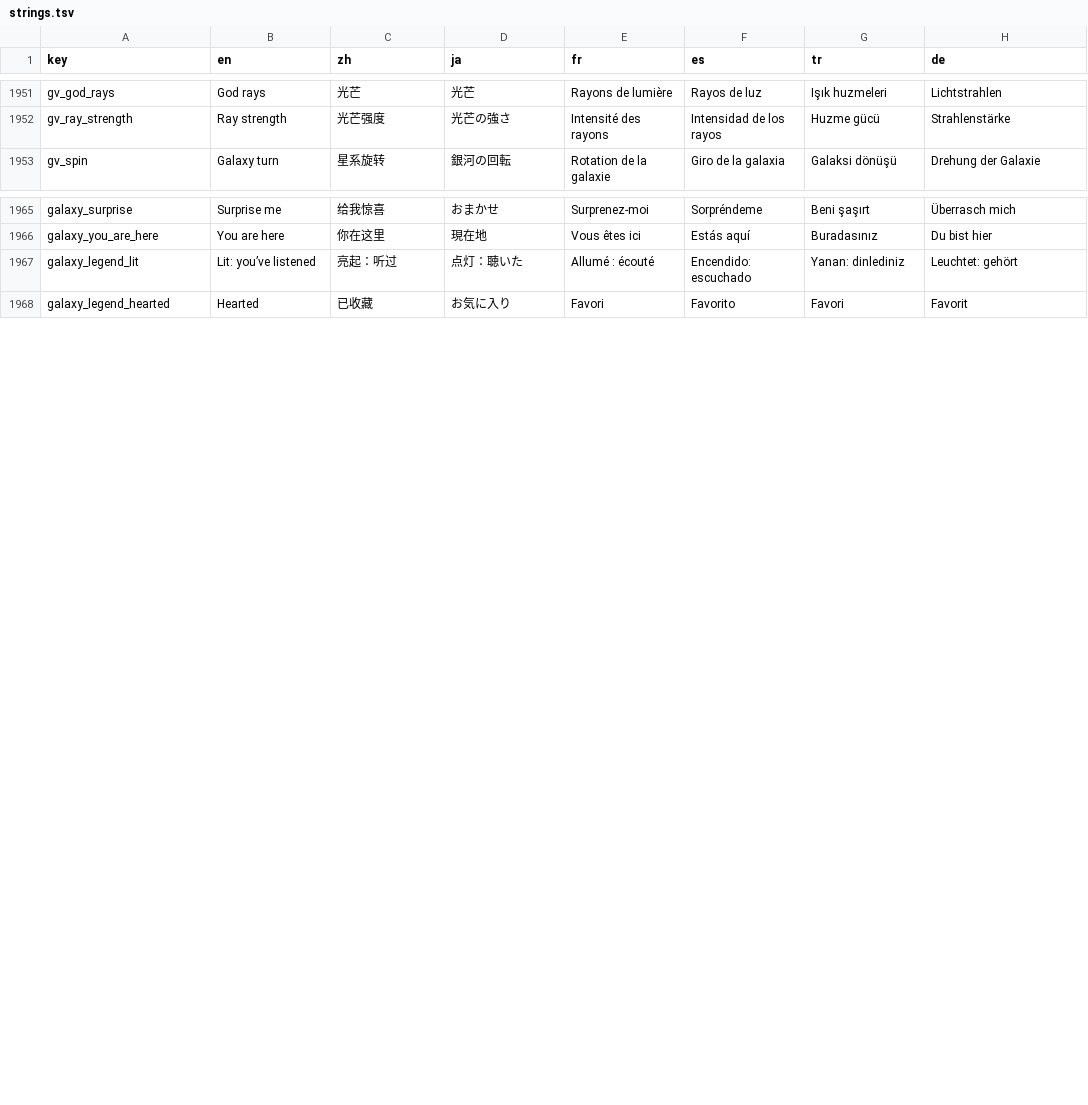
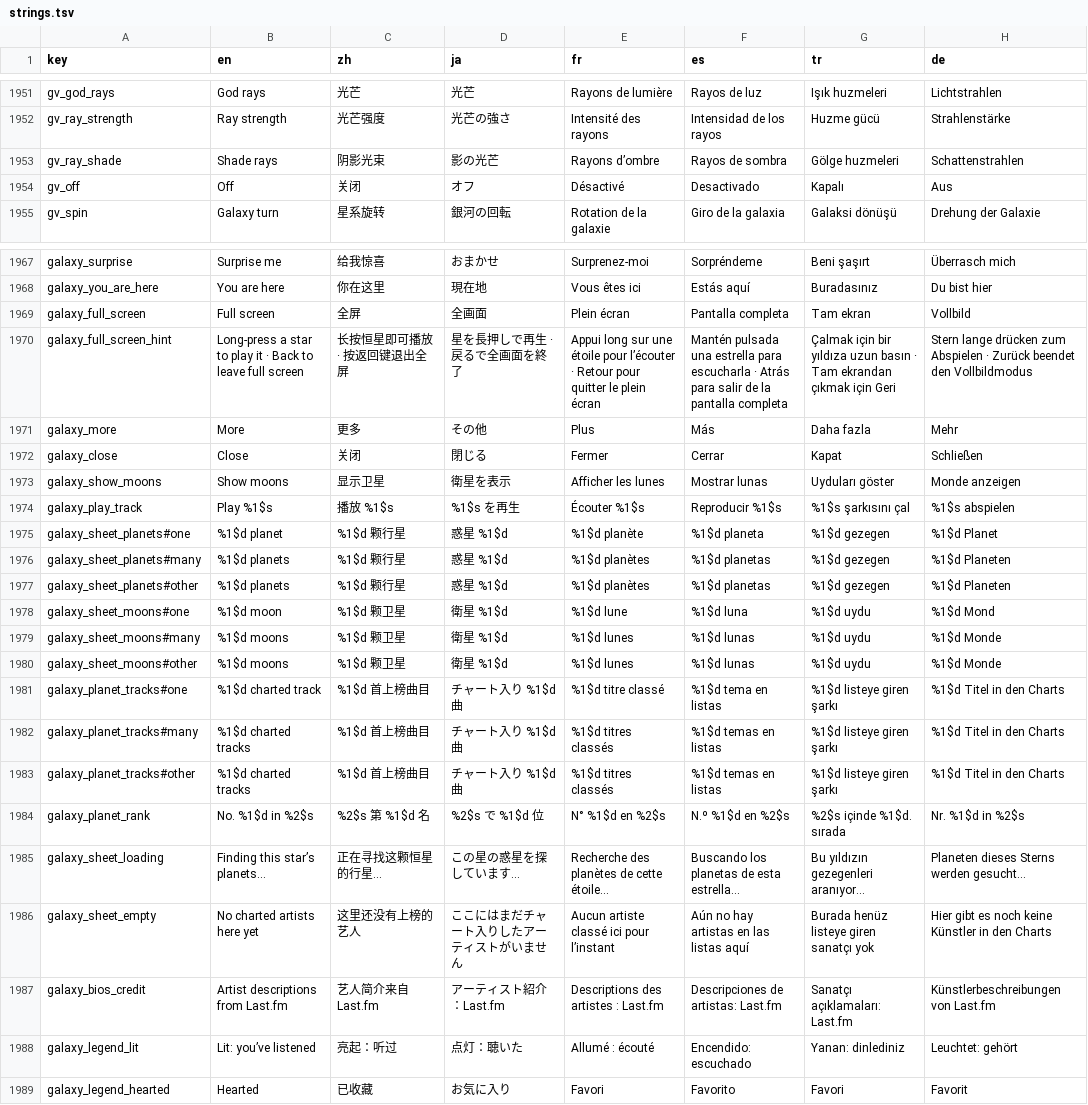
Before and after one commit to tryptz/Tryptify, a TSV file: app/l10n/strings.tsv, drawn as a sheet; only a part is shown, gaps mark what is left out; the diff names each change by its address in the sheet, - before the commit and + after, or states it on an @@ line.

Commit message:
Galaxy at real scale, full screen and long-press systems; glass text follows the glass
- Star systems are built from their star: the genre's size sets the star's
  radius, planets are 4-12% of it (sized by the artist's MusicBrainz
  catalogue), orbits are how hot the artist is this week, each leaning its own
  way. The star is a sun disc at true size with an uneven corona; the camera
  zooms onto a planet and never into one.
- God rays are an occlusion light pass from the core or the visited star, so
  planets, dust and gas cast shadow shafts. New "Shade rays" setting.
- Full screen: turning the phone sideways hides all chrome and system bars,
  upright restores it; a bar button and Back do the same. Long-press a star to
  play it and open its system sheet with Last.fm bios and moons as tracks.
- Galaxy look sheet is tabbed with the Studio's compact rows.
- Text on glass is light on dark glass and dark on light, from the glass's own
  colour; the galaxy declares its dark ground. Selected chips no longer
  stretch across their row.
- Title bar actions overflow on narrow phones; the HUD fits small screens.
- Heavy work stops when unseen: the galaxy clock and shaders, the ambient
  projectM thread and audio feed, FFT taps, loudness meter and tilt sensor.

```diff
--- a/app/l10n/strings.tsv
+++ b/app/l10n/strings.tsv
+row 1953: gv_ray_shade | Shade rays | 阴影光束 | 影の光芒 | Rayons d’ombre | Rayos de sombra | Gölge huzmeleri | Schattenstrahlen
+row 1954: gv_off | Off | 关闭 | オフ | Désactivé | Desactivado | Kapalı | Aus
+row 1969: galaxy_full_screen | Full screen | 全屏 | 全画面 | Plein écran | Pantalla completa | Tam ekran | Vollbild
+row 1970: galaxy_full_screen_hint | Long-press a star to play it · Back to leave full screen | 长按恒星即可播放 · 按返回键退出全屏 | 星を長押しで再生 · 戻るで全画面を終了 | Appui long sur une étoile pour l’écouter · Retour pour quitter le plein écran | Mantén pulsada una estrella para escucharla · Atrás para salir de la pantalla completa | Çalmak için bir yıldıza uzun basın · Tam ekrandan çıkmak için Geri | Stern lange drücken zum Abspielen · Zurück beendet den Vollbildmodus
+row 1971: galaxy_more | More | 更多 | その他 | Plus | Más | Daha fazla | Mehr
+row 1972: galaxy_close | Close | 关闭 | 閉じる | Fermer | Cerrar | Kapat | Schließen
+row 1973: galaxy_show_moons | Show moons | 显示卫星 | 衛星を表示 | Afficher les lunes | Mostrar lunas | Uyduları göster | Monde anzeigen
+row 1974: galaxy_play_track | Play %1$s | 播放 %1$s | %1$s を再生 | Écouter %1$s | Reproducir %1$s | %1$s şarkısını çal | %1$s abspielen
+row 1975: galaxy_sheet_planets#one | %1$d planet | %1$d 颗行星 | 惑星 %1$d | %1$d planète | %1$d planeta | %1$d gezegen | %1$d Planet
+row 1976: galaxy_sheet_planets#many | %1$d planets | %1$d 颗行星 | 惑星 %1$d | %1$d planètes | %1$d planetas | %1$d gezegen | %1$d Planeten
+row 1977: galaxy_sheet_planets#other | %1$d planets | %1$d 颗行星 | 惑星 %1$d | %1$d planètes | %1$d planetas | %1$d gezegen | %1$d Planeten
+row 1978: galaxy_sheet_moons#one | %1$d moon | %1$d 颗卫星 | 衛星 %1$d | %1$d lune | %1$d luna | %1$d uydu | %1$d Mond
+row 1979: galaxy_sheet_moons#many | %1$d moons | %1$d 颗卫星 | 衛星 %1$d | %1$d lunes | %1$d lunas | %1$d uydu | %1$d Monde
+row 1980: galaxy_sheet_moons#other | %1$d moons | %1$d 颗卫星 | 衛星 %1$d | %1$d lunes | %1$d lunas | %1$d uydu | %1$d Monde
+row 1981: galaxy_planet_tracks#one | %1$d charted track | %1$d 首上榜曲目 | チャート入り %1$d 曲 | %1$d titre classé | %1$d tema en listas | %1$d listeye giren şarkı | %1$d Titel in den Charts
+row 1982: galaxy_planet_tracks#many | %1$d charted tracks | %1$d 首上榜曲目 | チャート入り %1$d 曲 | %1$d titres classés | %1$d temas en listas | %1$d listeye giren şarkı | %1$d Titel in den Charts
+row 1983: galaxy_planet_tracks#other | %1$d charted tracks | %1$d 首上榜曲目 | チャート入り %1$d 曲 | %1$d titres classés | %1$d temas en listas | %1$d listeye giren şarkı | %1$d Titel in den Charts
+row 1984: galaxy_planet_rank | No. %1$d in %2$s | %2$s 第 %1$d 名 | %2$s で %1$d 位 | N° %1$d en %2$s | N.º %1$d en %2$s | %2$s içinde %1$d. sırada | Nr. %1$d in %2$s
+row 1985: galaxy_sheet_loading | Finding this star’s planets… | 正在寻找这颗恒星的行星… | この星の惑星を探しています… | Recherche des planètes de cette étoile… | Buscando los planetas de esta estrella… | Bu yıldızın gezegenleri aranıyor… | Planeten dieses Sterns werden gesucht…
+row 1986: galaxy_sheet_empty | No charted artists here yet | 这里还没有上榜的艺人 | ここにはまだチャート入りしたアーティストがいません | Aucun artiste classé ici pour l’instant | Aún no hay artistas en las listas aquí | Burada henüz listeye giren sanatçı yok | Hier gibt es noch keine Künstler in den Charts
+row 1987: galaxy_bios_credit | Artist descriptions from Last.fm | 艺人简介来自 Last.fm | アーティスト紹介：Last.fm | Descriptions des artistes : Last.fm | Descripciones de artistas: Last.fm | Sanatçı açıklamaları: Last.fm | Künstlerbeschreibungen von Last.fm
```
Also changed, not shown: 49 other files.
